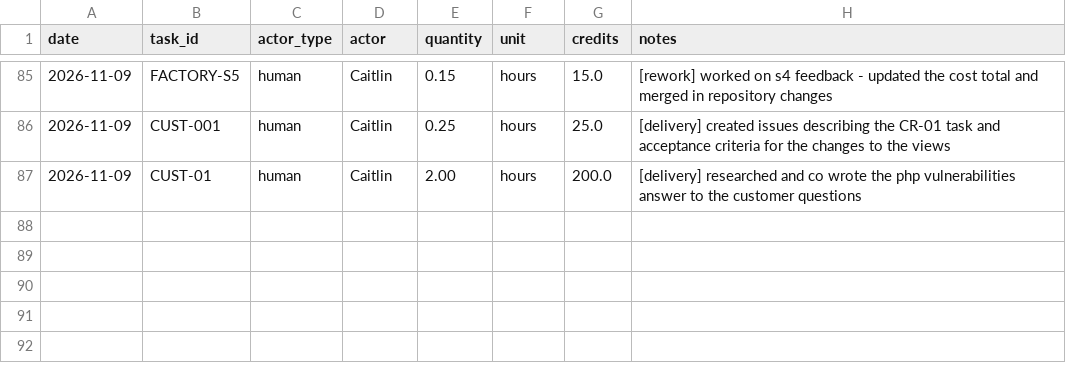
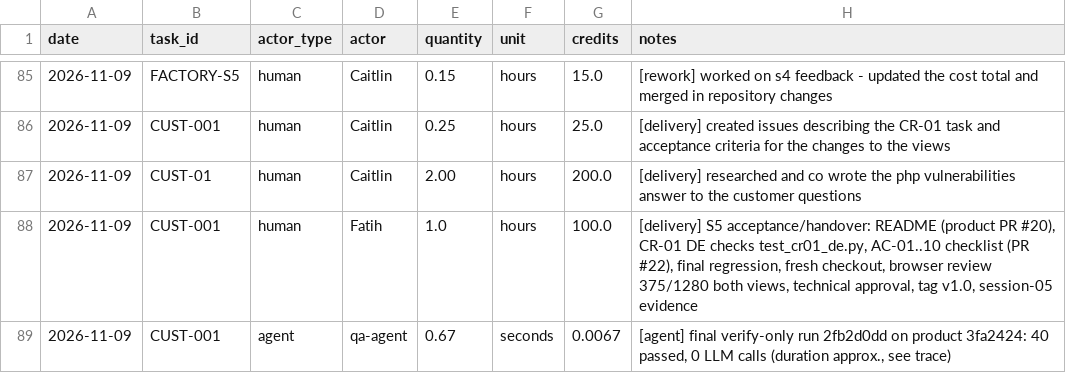
Before and after one commit to cait33/agentic_ai, a CSV file: costs/usage.csv, drawn as a sheet; only a part is shown, gaps mark what is left out; the diff names each change by its address in the sheet, - before the commit and + after, or states it on an @@ line.

Commit message:
S5 final evidence: acceptance, release v1.0, verify-only run 2fb2d0dd, costs

```diff
--- a/costs/usage.csv
+++ b/costs/usage.csv
+row 88: 2026-11-09 | CUST-001 | human | Fatih | 1.0 | hours | 100.0 | [delivery] S5 acceptance/handover: README (product PR #20), CR-01 DE checks test_cr01_de.py, AC-01..10 checklist (PR #22), final regression, fresh checkout, browser review 375/1280 both views, technical approval, tag v1.0, session-05 evidence
+row 89: 2026-11-09 | CUST-001 | agent | qa-agent | 0.67 | seconds | 0.0067 | [agent] final verify-only run 2fb2d0dd on product 3fa2424: 40 passed, 0 LLM calls (duration approx., see trace)
```
Also changed, not shown: 7 other files.
